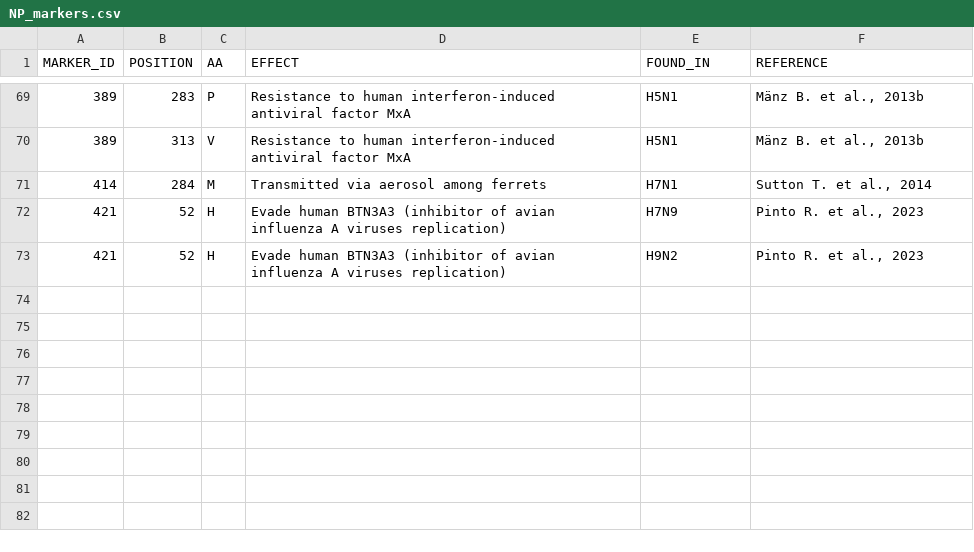
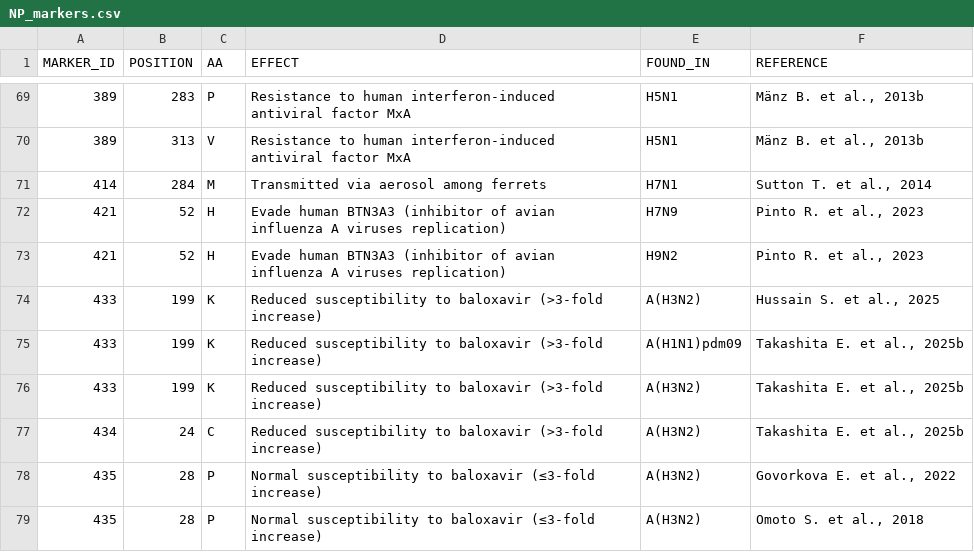
Before and after one commit to ValldHebron-Bioinformatics/FluTyper, a CSV file: protocols/AVIAN/v1/markers/NP_markers.csv, drawn as a sheet; only a part is shown, gaps mark what is left out.

Commit message:
Add new entries for baloxavir susceptibility in NP_markers.csv

```diff
--- a/protocols/AVIAN/v1/markers/NP_markers.csv
+++ b/protocols/AVIAN/v1/markers/NP_markers.csv
@@ -73 +73,7 @@ MARKER_ID,POSITION,AA,EFFECT,FOUND_IN,REFERENCE
 421,52,H,Evade human BTN3A3 (inhibitor of avian influenza A viruses replication),H9N2,"Pinto R. et al., 2023"
+433,199,K,Reduced susceptibility to baloxavir (>3-fold increase) ,A(H3N2),"Hussain S. et al., 2025"
+433,199,K,Reduced susceptibility to baloxavir (>3-fold increase) ,A(H1N1)pdm09,"Takashita E. et al., 2025b"
+433,199,K,Reduced susceptibility to baloxavir (>3-fold increase) ,A(H3N2),"Takashita E. et al., 2025b"
+434,24,C,Reduced susceptibility to baloxavir (>3-fold increase) ,A(H3N2),"Takashita E. et al., 2025b"
+435,28,P,Normal susceptibility to baloxavir (≤3-fold increase),A(H3N2),"Govorkova E. et al., 2022"
+435,28,P,Normal susceptibility to baloxavir (≤3-fold increase),A(H3N2),"Omoto S. et al., 2018"
```
